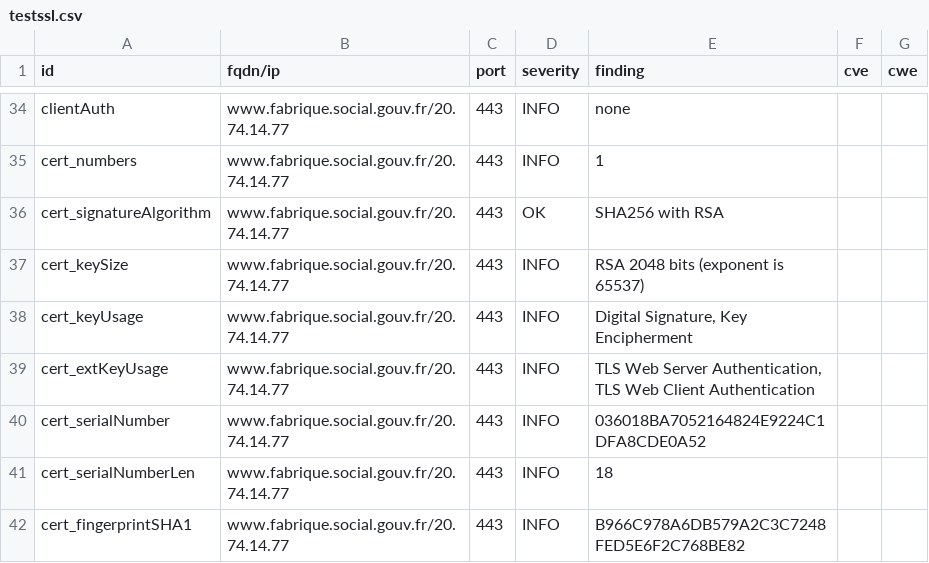
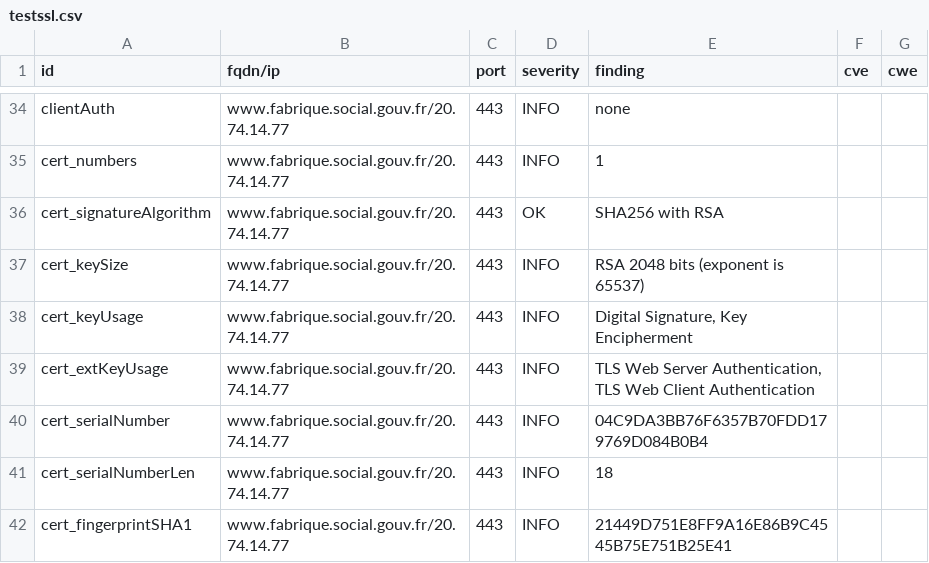
Before and after one commit to SocialGouv/dashlord-fabrique, a CSV file: results/aHR0cHM6Ly93d3cuZmFicmlxdWUuc29jaWFsLmdvdXYuZnI=/testssl.csv, drawn as a sheet; only a part is shown, gaps mark what is left out; the diff covers the shown part only.

```diff
--- a/results/aHR0cHM6Ly93d3cuZmFicmlxdWUuc29jaWFsLmdvdXYuZnI=/testssl.csv
+++ b/results/aHR0cHM6Ly93d3cuZmFicmlxdWUuc29jaWFsLmdvdXYuZnI=/testssl.csv
@@ -39,4 +39,4 @@
 "cert_extKeyUsage","www.fabrique.social.gouv.fr/20.74.14.77","443","INFO","TLS Web Server Authentication, TLS Web Client Authentication","",""
-"cert_serialNumber","www.fabrique.social.gouv.fr/20.74.14.77","443","INFO","036018BA7052164824E9224C1DFA8CDE0A52","",""
+"cert_serialNumber","www.fabrique.social.gouv.fr/20.74.14.77","443","INFO","04C9DA3BB76F6357B70FDD179769D084B0B4","",""
 "cert_serialNumberLen","www.fabrique.social.gouv.fr/20.74.14.77","443","INFO","18","",""
-"cert_fingerprintSHA1","www.fabrique.social.gouv.fr/20.74.14.77","443","INFO","B966C978A6DB579A2C3C7248FED5E6F2C768BE82","",""
+"cert_fingerprintSHA1","www.fabrique.social.gouv.fr/20.74.14.77","443","INFO","21449D751E8FF9A16E86B9C4545B75E751B25E41","",""
```
Also changed, not shown: 7 edited cells elsewhere in this file, 10 other files.
